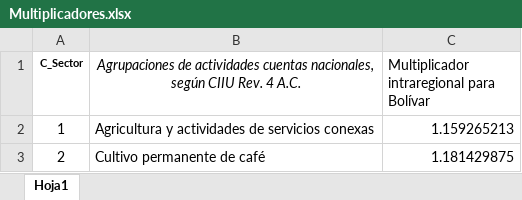
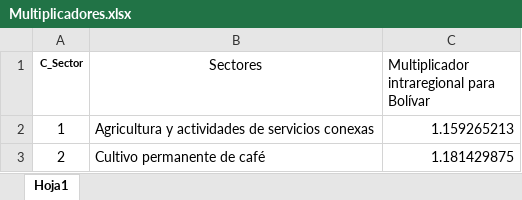
Before and after one commit to Pnzvyva/calculos-turismo-cartagena, an Excel workbook: data/Multiplicadores.xlsx, sheet Hoja1, drawn as a sheet; only a part is shown; values as stored, in another font and other column widths than the file's, no borders; the diff names each change by its address in the sheet, - before the commit and + after, or states it on an @@ line.

Commit message:
Cambios archivos xlsx app y backend mejorias en el calculo de efectos

```diff
--- a/data/Multiplicadores.xlsx (sheet Hoja1)
+++ b/data/Multiplicadores.xlsx (sheet Hoja1)
-B1: Agrupaciones de actividades cuentas nacionales, según CIIU Rev. 4 A.C.
+B1: Sectores
-B1 italic: on
+B1 italic: off
```
Also changed, not shown: 7 other files.
